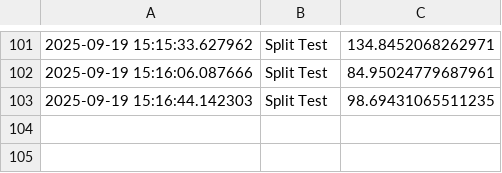
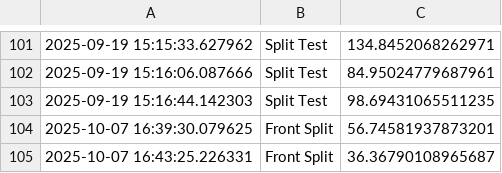
Before and after one commit to AnesuMugiya/FlexibilityTracker, a CSV file: data/progress.csv, drawn as a sheet; only a part is shown, gaps mark what is left out.

Commit message:
Added splits and foldover metrics

```diff
--- a/data/progress.csv
+++ b/data/progress.csv
@@ -103 +103,3 @@
 2025-09-19 15:16:44.142303,Split Test,98.69431065511235
+2025-10-07 16:39:30.079625,Front Split,56.74581937873201
+2025-10-07 16:43:25.226331,Front Split,36.36790108965687
```
Also changed, not shown: 5 other files.
